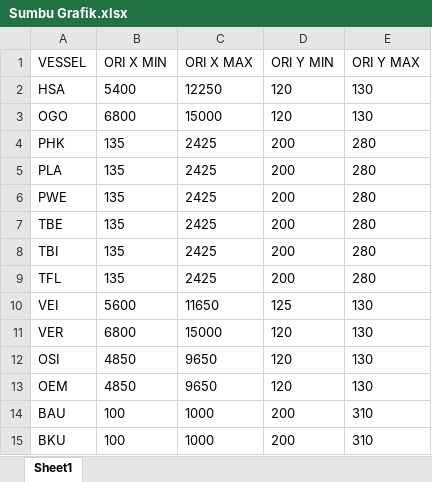
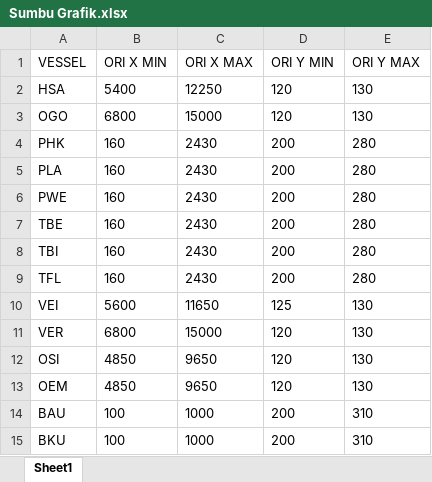
Before and after one commit to fxchris8/ReduceBunker, an Excel workbook: storage/app/Sumbu Grafik.xlsx, sheet Sheet1, drawn as a sheet; only a part is shown; values as stored, in another font and other column widths than the file's, no borders; the diff covers the shown part only; the diff names each change by its address in the sheet, - before the commit and + after, or states it on an @@ line.

```diff
--- a/storage/app/Sumbu Grafik.xlsx (sheet Sheet1)
+++ b/storage/app/Sumbu Grafik.xlsx (sheet Sheet1)
-B4:B9 (ORI X MIN): 135
+B4:B9 (ORI X MIN): 160
-C4:C9 (ORI X MAX): 2425
+C4:C9 (ORI X MAX): 2430
```
Also changed, not shown: 17 added rows and cell formats elsewhere in this sheet, storage/app/Data Jarak.xlsx, storage/app/Titik Ori Grafik.xlsx, 15 other files.
